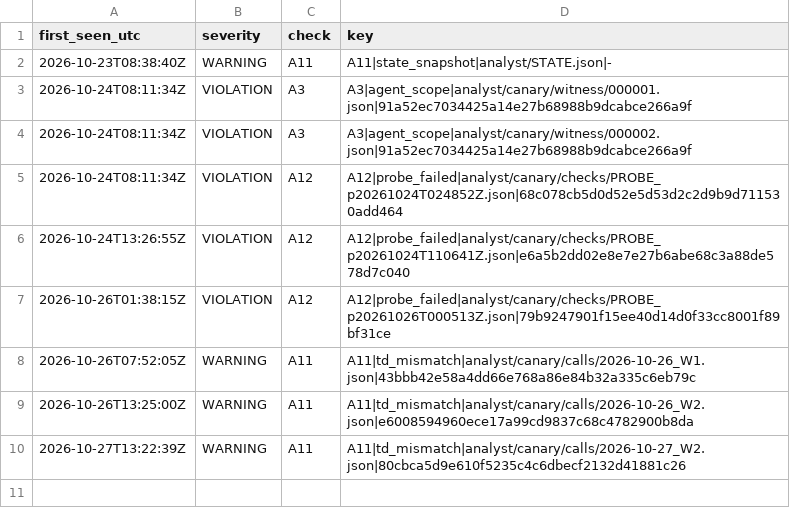
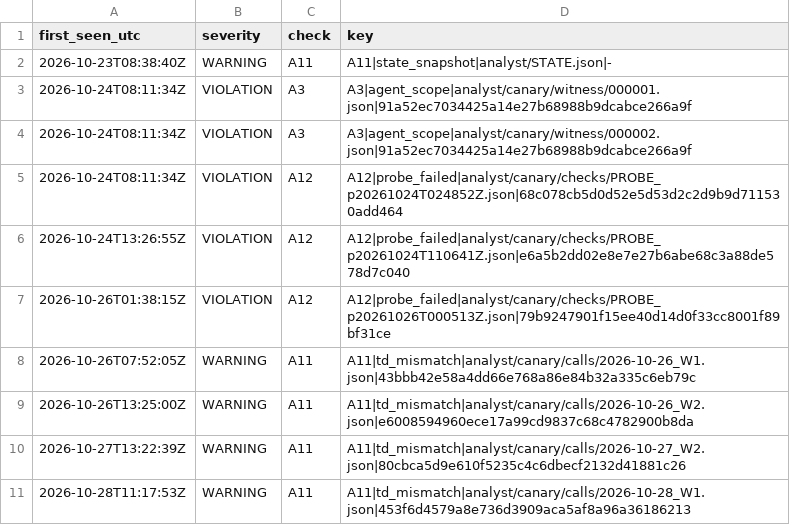
Before and after one commit to Mohamedalhaaj/gold-forward-watch, a CSV file: reports/judge_analyst/FINDINGS.csv, drawn as a sheet.

```diff
--- a/reports/judge_analyst/FINDINGS.csv
+++ b/reports/judge_analyst/FINDINGS.csv
@@ -10 +10,2 @@ first_seen_utc,severity,check,key
 2026-10-27T13:22:39Z,WARNING,A11,A11|td_mismatch|analyst/canary/calls/2026-10-27_W2.json|80cbca5d9e610f5235c4c6dbecf2132d41881c26
+2026-10-28T11:17:53Z,WARNING,A11,A11|td_mismatch|analyst/canary/calls/2026-10-28_W1.json|453f6d4579a8e736d3909aca5af8a96a36186213
```
Also changed, not shown: reports/judge_analyst/VERDICTS.csv, reports/judge_analyst/evidence.csv, 4 other files.
